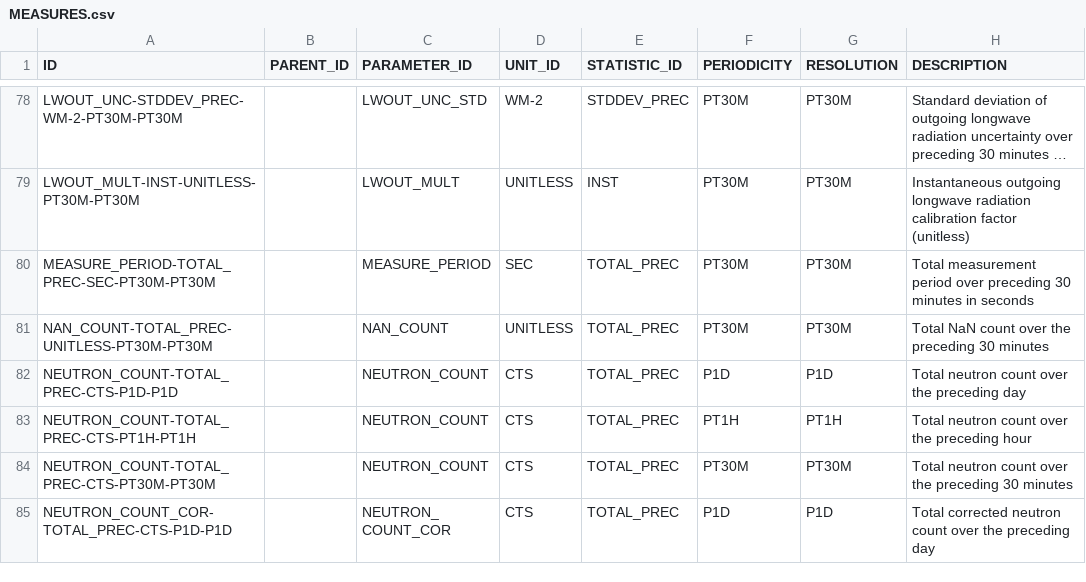
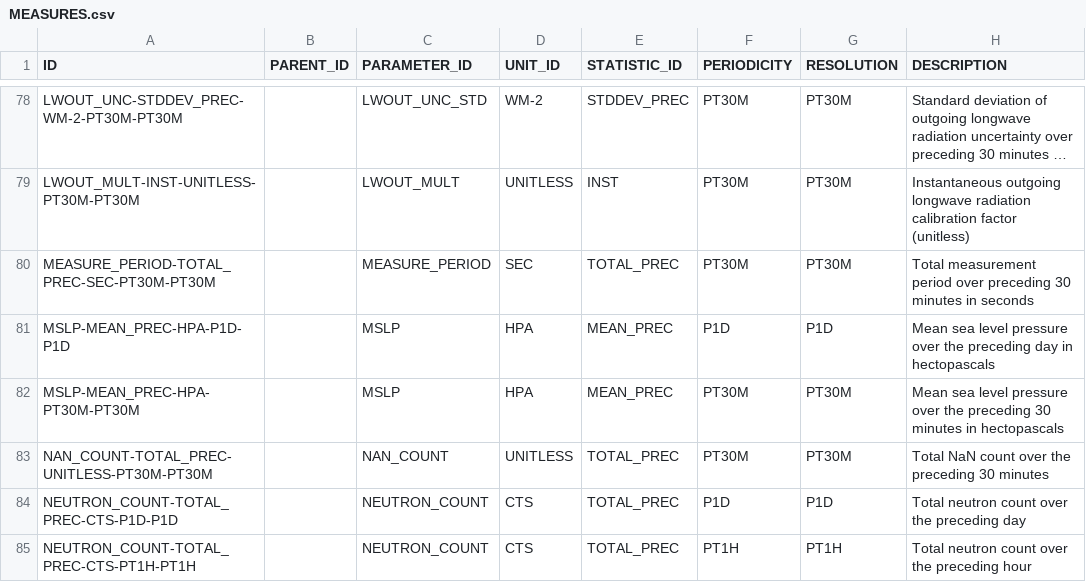
Before and after one commit to NERC-CEH/fdri-discovery, a CSV file: sample_data/src/MEASURES.csv, drawn as a sheet; only a part is shown, gaps mark what is left out; the shorter side is filled out with more unchanged rows; long unchanged cells end in ….

Commit message:
add mslp std obsProp

```diff
--- a/sample_data/src/MEASURES.csv
+++ b/sample_data/src/MEASURES.csv
@@ -80,2 +80,4 @@ LWOUT_MULT-INST-UNITLESS-PT30M-PT30M,,LWOUT_MULT,UNITLESS,INST,PT30M,PT30M,Insta
 MEASURE_PERIOD-TOTAL_PREC-SEC-PT30M-PT30M,,MEASURE_PERIOD,SEC,TOTAL_PREC,PT30M,PT30M,Total measurement period over preceding 30 minutes in seconds
+MSLP-MEAN_PREC-HPA-P1D-P1D,,MSLP,HPA,MEAN_PREC,P1D,P1D,Mean sea level pressure over the preceding day in hectopascals
+MSLP-MEAN_PREC-HPA-PT30M-PT30M,,MSLP,HPA,MEAN_PREC,PT30M,PT30M,Mean sea level pressure over the preceding 30 minutes in hectopascals
 NAN_COUNT-TOTAL_PREC-UNITLESS-PT30M-PT30M,,NAN_COUNT,UNITLESS,TOTAL_PREC,PT30M,PT30M,Total NaN count over the preceding 30 minutes
```
Also changed, not shown: sample_data/src/PARAMETERS_IDS.csv, 1 other file.
